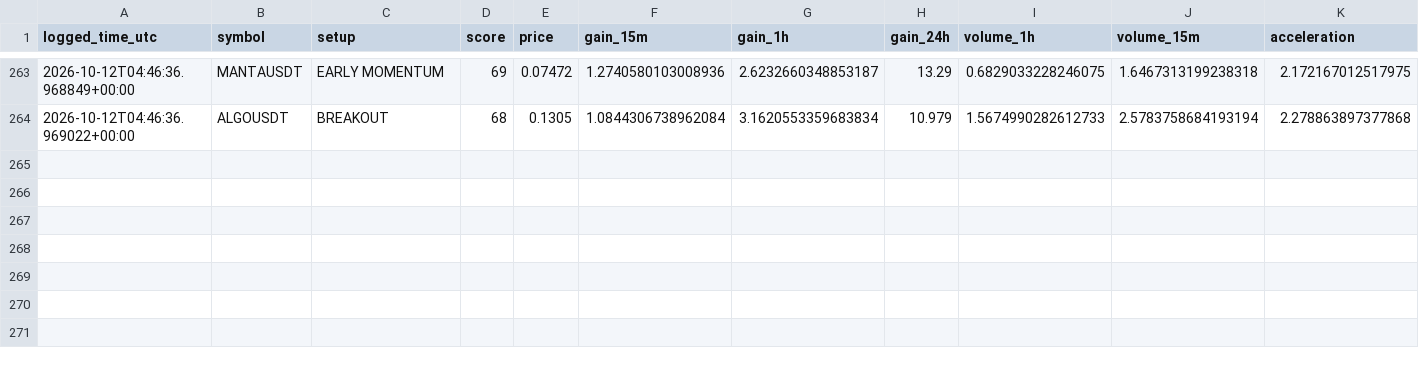
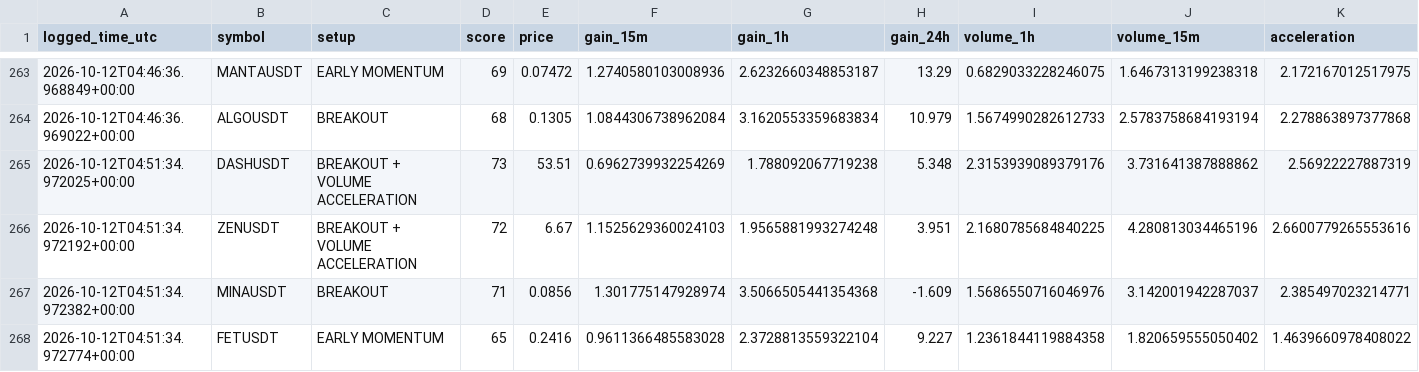
Before and after one commit to islam1977/v3, a CSV file: early_watch_log.csv, drawn as a sheet; only a part is shown, gaps mark what is left out; rows hold the shown columns only; the diff names each change by its address in the sheet, - before the commit and + after, or states it on an @@ line.

```diff
--- a/early_watch_log.csv
+++ b/early_watch_log.csv
+row 265: 2026-10-12T04:51:34.972025+00:00 | DASHUSDT | BREAKOUT + VOLUME ACCELERATION | 73 | 53.51 | 0.6962739932254269 | 1.788092067719238 | 5.348 | 2.3153939089379176 | 3.731641387888862 | 2.56922227887319
+row 266: 2026-10-12T04:51:34.972192+00:00 | ZENUSDT | BREAKOUT + VOLUME ACCELERATION | 72 | 6.67 | 1.1525629360024103 | 1.9565881993274248 | 3.951 | 2.1680785684840225 | 4.280813034465196 | 2.6600779265553616
+row 267: 2026-10-12T04:51:34.972382+00:00 | MINAUSDT | BREAKOUT | 71 | 0.0856 | 1.301775147928974 | 3.5066505441354368 | -1.609 | 1.5686550716046976 | 3.142001942287037 | 2.385497023214771
+row 268: 2026-10-12T04:51:34.972774+00:00 | FETUSDT | EARLY MOMENTUM | 65 | 0.2416 | 0.9611366485583028 | 2.3728813559322104 | 9.227 | 1.2361844119884358 | 1.820659555050402 | 1.4639660978408022
```
Also changed, not shown: 2 other files.
